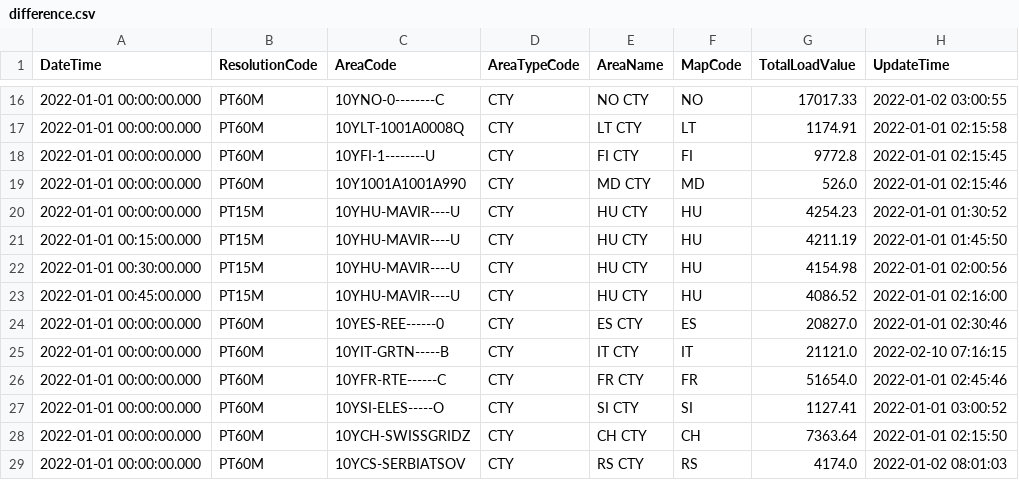
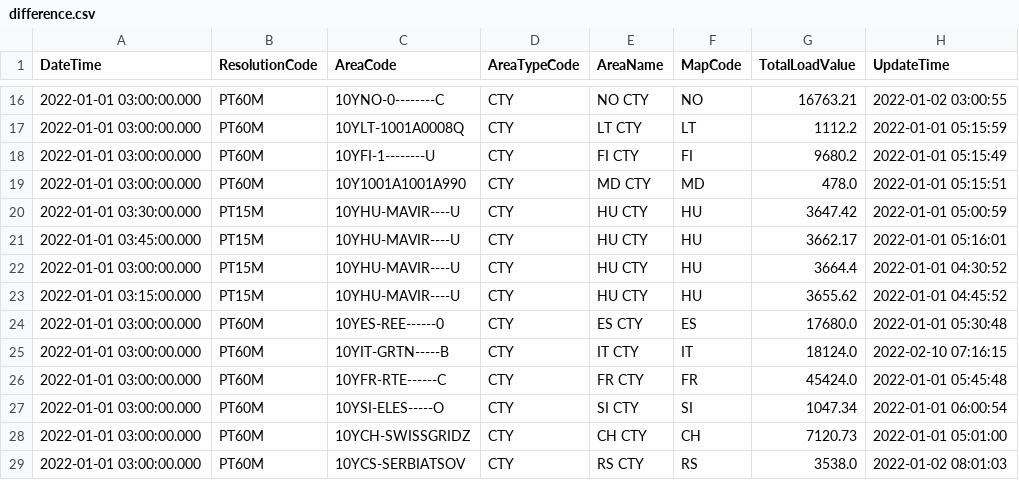
Before and after one commit to nikolastas/SaaS-2022, a CSV file: add_csv_file/data/actualtotalload/difference.csv, drawn as a sheet; only a part is shown, gaps mark what is left out; the diff covers the shown part only.

```diff
--- a/add_csv_file/data/actualtotalload/difference.csv
+++ b/add_csv_file/data/actualtotalload/difference.csv
@@ -16,14 +16,14 @@ DateTime	ResolutionCode	AreaCode	AreaTypeCode	AreaName	MapCode	TotalLoadValue	Up
-2022-01-01 00:00:00.000	PT60M	10YNO-0--------C	CTY	NO CTY	NO	17017.33	2022-01-02 03:00:55
-2022-01-01 00:00:00.000	PT60M	10YLT-1001A0008Q	CTY	LT CTY	LT	1174.91	2022-01-01 02:15:58
-2022-01-01 00:00:00.000	PT60M	10YFI-1--------U	CTY	FI CTY	FI	9772.8	2022-01-01 02:15:45
-2022-01-01 00:00:00.000	PT60M	10Y1001A1001A990	CTY	MD CTY	MD	526.0	2022-01-01 02:15:46
-2022-01-01 00:00:00.000	PT15M	10YHU-MAVIR----U	CTY	HU CTY	HU	4254.23	2022-01-01 01:30:52
-2022-01-01 00:15:00.000	PT15M	10YHU-MAVIR----U	CTY	HU CTY	HU	4211.19	2022-01-01 01:45:50
-2022-01-01 00:30:00.000	PT15M	10YHU-MAVIR----U	CTY	HU CTY	HU	4154.98	2022-01-01 02:00:56
-2022-01-01 00:45:00.000	PT15M	10YHU-MAVIR----U	CTY	HU CTY	HU	4086.52	2022-01-01 02:16:00
-2022-01-01 00:00:00.000	PT60M	10YES-REE------0	CTY	ES CTY	ES	20827.0	2022-01-01 02:30:46
-2022-01-01 00:00:00.000	PT60M	10YIT-GRTN-----B	CTY	IT CTY	IT	21121.0	2022-02-10 07:16:15
-2022-01-01 00:00:00.000	PT60M	10YFR-RTE------C	CTY	FR CTY	FR	51654.0	2022-01-01 02:45:46
-2022-01-01 00:00:00.000	PT60M	10YSI-ELES-----O	CTY	SI CTY	SI	1127.41	2022-01-01 03:00:52
-2022-01-01 00:00:00.000	PT60M	10YCH-SWISSGRIDZ	CTY	CH CTY	CH	7363.64	2022-01-01 02:15:50
-2022-01-01 00:00:00.000	PT60M	10YCS-SERBIATSOV	CTY	RS CTY	RS	4174.0	2022-01-02 08:01:03
+2022-01-01 03:00:00.000	PT60M	10YNO-0--------C	CTY	NO CTY	NO	16763.21	2022-01-02 03:00:55
+2022-01-01 03:00:00.000	PT60M	10YLT-1001A0008Q	CTY	LT CTY	LT	1112.2	2022-01-01 05:15:59
+2022-01-01 03:00:00.000	PT60M	10YFI-1--------U	CTY	FI CTY	FI	9680.2	2022-01-01 05:15:49
+2022-01-01 03:00:00.000	PT60M	10Y1001A1001A990	CTY	MD CTY	MD	478.0	2022-01-01 05:15:51
+2022-01-01 03:30:00.000	PT15M	10YHU-MAVIR----U	CTY	HU CTY	HU	3647.42	2022-01-01 05:00:59
+2022-01-01 03:45:00.000	PT15M	10YHU-MAVIR----U	CTY	HU CTY	HU	3662.17	2022-01-01 05:16:01
+2022-01-01 03:00:00.000	PT15M	10YHU-MAVIR----U	CTY	HU CTY	HU	3664.4	2022-01-01 04:30:52
+2022-01-01 03:15:00.000	PT15M	10YHU-MAVIR----U	CTY	HU CTY	HU	3655.62	2022-01-01 04:45:52
+2022-01-01 03:00:00.000	PT60M	10YES-REE------0	CTY	ES CTY	ES	17680.0	2022-01-01 05:30:48
+2022-01-01 03:00:00.000	PT60M	10YIT-GRTN-----B	CTY	IT CTY	IT	18124.0	2022-02-10 07:16:15
+2022-01-01 03:00:00.000	PT60M	10YFR-RTE------C	CTY	FR CTY	FR	45424.0	2022-01-01 05:45:48
+2022-01-01 03:00:00.000	PT60M	10YSI-ELES-----O	CTY	SI CTY	SI	1047.34	2022-01-01 06:00:54
+2022-01-01 03:00:00.000	PT60M	10YCH-SWISSGRIDZ	CTY	CH CTY	CH	7120.73	2022-01-01 05:01:00
+2022-01-01 03:00:00.000	PT60M	10YCS-SERBIATSOV	CTY	RS CTY	RS	3538.0	2022-01-02 08:01:03
```
Also changed, not shown: 125 edited cells elsewhere in this file, 5 other files.
